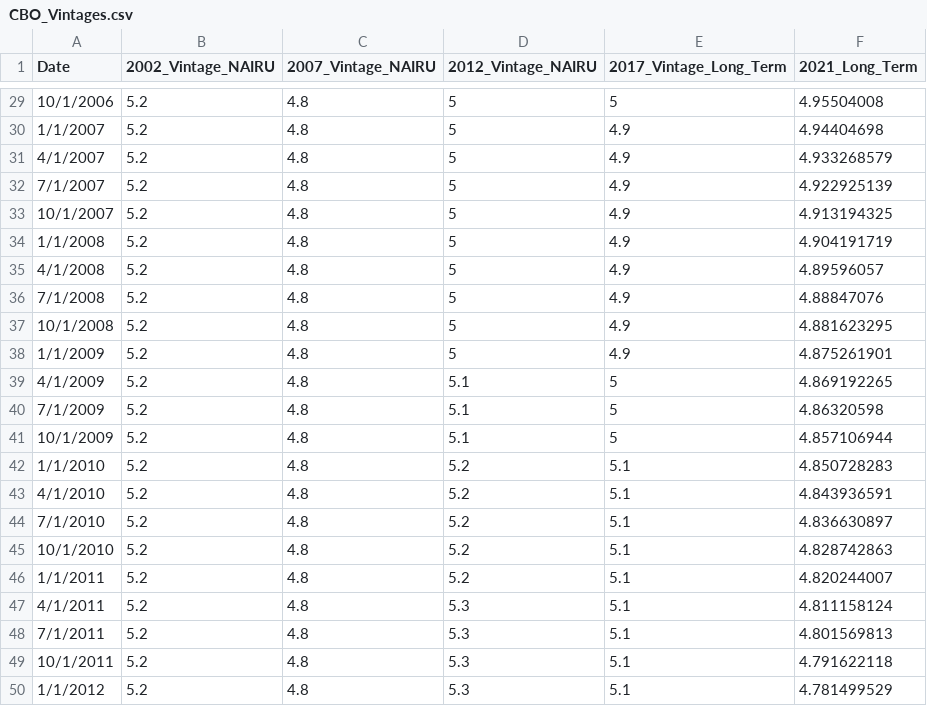
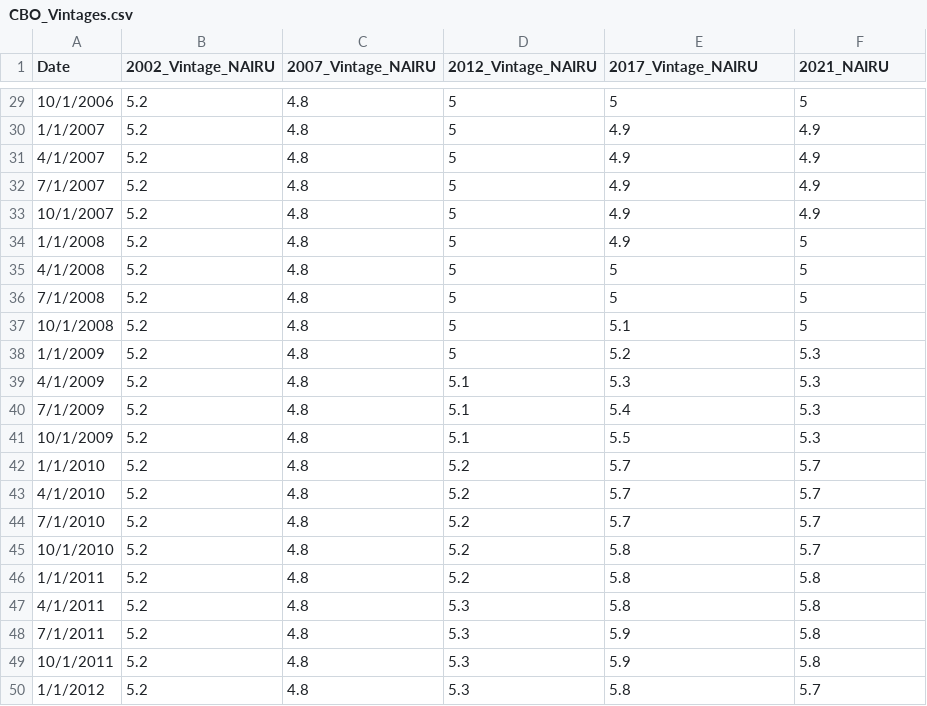
Before and after one commit to Miles-byte/Apricitas, a CSV file: The Fault in R-Stars/CBO_Vintages.csv, drawn as a sheet; only a part is shown, gaps mark what is left out; the diff covers the shown part only.

Commit message:
Updating CBO Vintages to Correct 2021 Data

```diff
--- a/The Fault in R-Stars/CBO_Vintages.csv
+++ b/The Fault in R-Stars/CBO_Vintages.csv
@@ -1 +1 @@
-Date,2002_Vintage_NAIRU,2007_Vintage_NAIRU,2012_Vintage_NAIRU,2017_Vintage_Long_Term,2021_Long_Term
+Date,2002_Vintage_NAIRU,2007_Vintage_NAIRU,2012_Vintage_NAIRU,2017_Vintage_NAIRU,2021_NAIRU
@@ -29,22 +29,22 @@ Date,2002_Vintage_NAIRU,2007_Vintage_NAIRU,2012_Vintage_NAIRU,2017_Vintage_Long_
-10/1/2006,5.2,4.8,5,5,4.95504008
-1/1/2007,5.2,4.8,5,4.9,4.94404698
-4/1/2007,5.2,4.8,5,4.9,4.933268579
-7/1/2007,5.2,4.8,5,4.9,4.922925139
-10/1/2007,5.2,4.8,5,4.9,4.913194325
-1/1/2008,5.2,4.8,5,4.9,4.904191719
-4/1/2008,5.2,4.8,5,4.9,4.89596057
-7/1/2008,5.2,4.8,5,4.9,4.88847076
-10/1/2008,5.2,4.8,5,4.9,4.881623295
-1/1/2009,5.2,4.8,5,4.9,4.875261901
-4/1/2009,5.2,4.8,5.1,5,4.869192265
-7/1/2009,5.2,4.8,5.1,5,4.86320598
-10/1/2009,5.2,4.8,5.1,5,4.857106944
-1/1/2010,5.2,4.8,5.2,5.1,4.850728283
-4/1/2010,5.2,4.8,5.2,5.1,4.843936591
-7/1/2010,5.2,4.8,5.2,5.1,4.836630897
-10/1/2010,5.2,4.8,5.2,5.1,4.828742863
-1/1/2011,5.2,4.8,5.2,5.1,4.820244007
-4/1/2011,5.2,4.8,5.3,5.1,4.811158124
-7/1/2011,5.2,4.8,5.3,5.1,4.801569813
-10/1/2011,5.2,4.8,5.3,5.1,4.791622118
-1/1/2012,5.2,4.8,5.3,5.1,4.781499529
+10/1/2006,5.2,4.8,5,5,5
+1/1/2007,5.2,4.8,5,4.9,4.9
+4/1/2007,5.2,4.8,5,4.9,4.9
+7/1/2007,5.2,4.8,5,4.9,4.9
+10/1/2007,5.2,4.8,5,4.9,4.9
+1/1/2008,5.2,4.8,5,4.9,5
+4/1/2008,5.2,4.8,5,5,5
+7/1/2008,5.2,4.8,5,5,5
+10/1/2008,5.2,4.8,5,5.1,5
+1/1/2009,5.2,4.8,5,5.2,5.3
+4/1/2009,5.2,4.8,5.1,5.3,5.3
+7/1/2009,5.2,4.8,5.1,5.4,5.3
+10/1/2009,5.2,4.8,5.1,5.5,5.3
+1/1/2010,5.2,4.8,5.2,5.7,5.7
+4/1/2010,5.2,4.8,5.2,5.7,5.7
+7/1/2010,5.2,4.8,5.2,5.7,5.7
+10/1/2010,5.2,4.8,5.2,5.8,5.7
+1/1/2011,5.2,4.8,5.2,5.8,5.8
+4/1/2011,5.2,4.8,5.3,5.8,5.8
+7/1/2011,5.2,4.8,5.3,5.9,5.8
+10/1/2011,5.2,4.8,5.3,5.9,5.8
+1/1/2012,5.2,4.8,5.3,5.8,5.7
```
Also changed, not shown: 115 edited cells elsewhere in this file, 2 other files.
